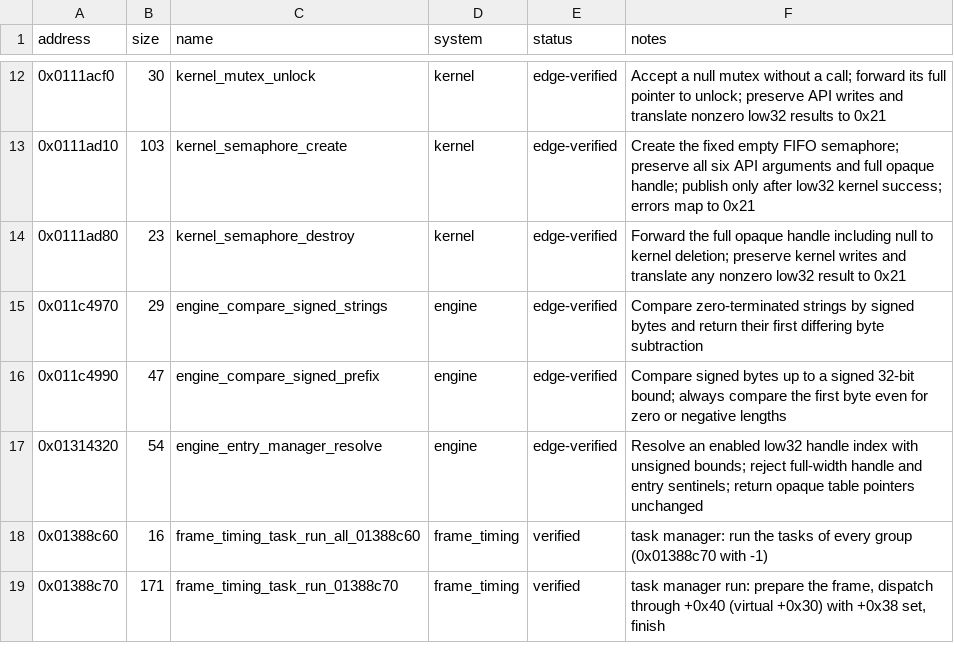
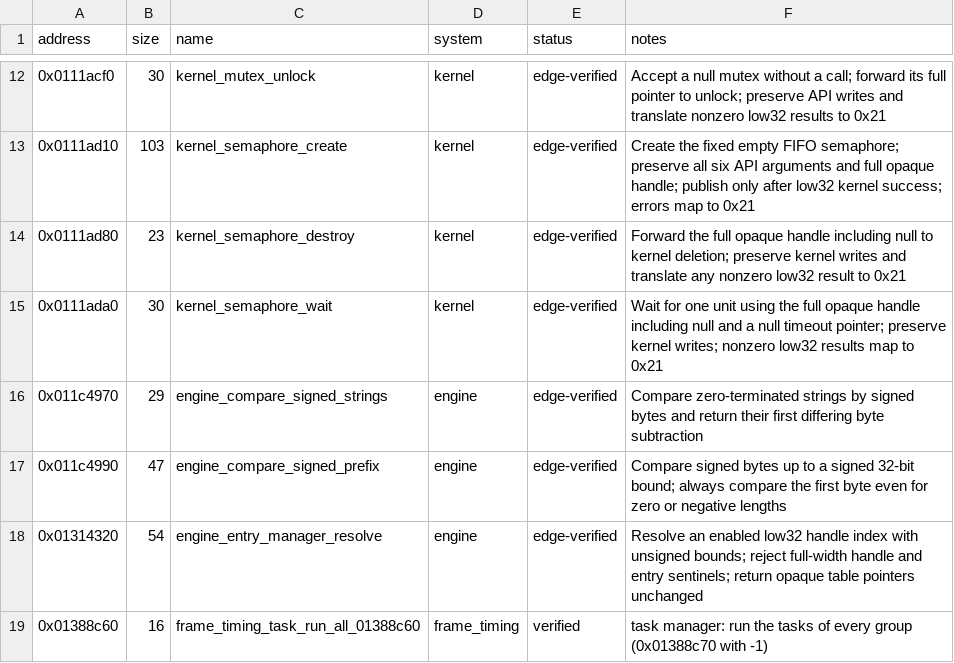
Before and after one commit to Yharnam-Hunters/Paleblood, a CSV file: symbols/functions.csv, drawn as a sheet; only a part is shown, gaps mark what is left out; the shorter side is filled out with more unchanged rows; the diff names each change by its address in the sheet, - before the commit and + after, or states it on an @@ line.

```diff
--- a/symbols/functions.csv
+++ b/symbols/functions.csv
+row 15: 0x0111ada0 | 30 | kernel_semaphore_wait | kernel | edge-verified | Wait for one unit using the full opaque handle including null and a null timeout pointer; preserve kernel writes; nonzero low32 results map to 0x21
```
Also changed, not shown: game/hooks.csv, symbols/verification.csv, 5 other files.
